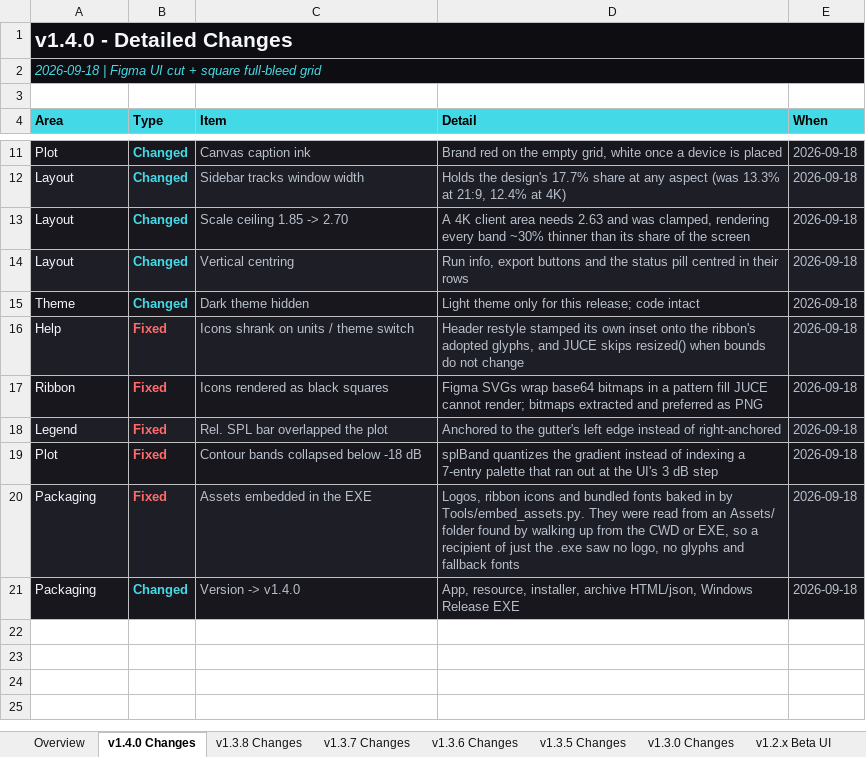
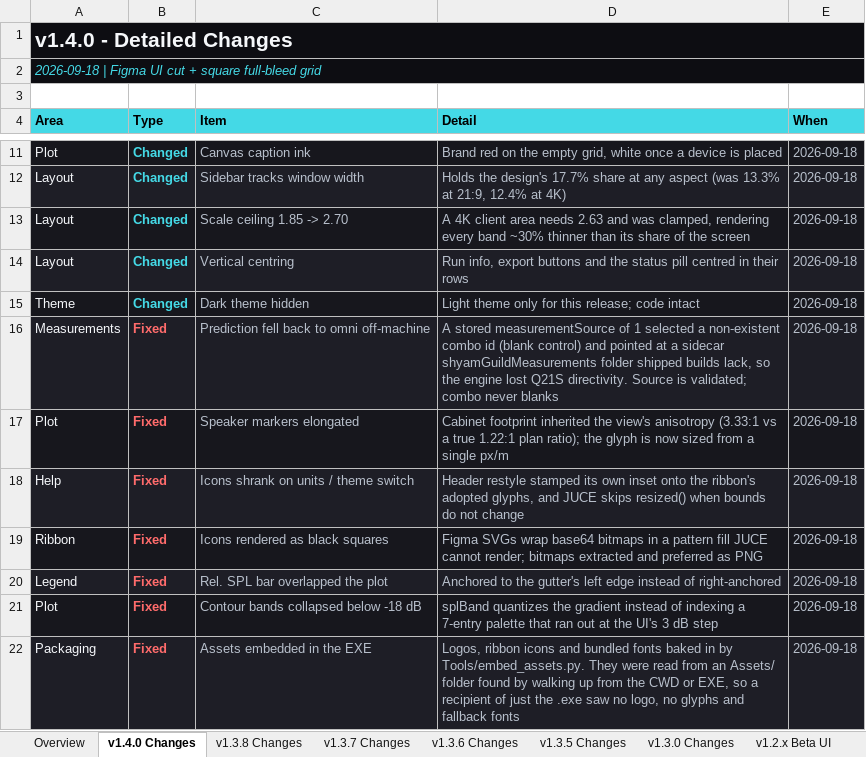
Before and after one commit to Abhishek371222/prediction-software, an Excel workbook: ShyamGui/CHANGELOG.xlsx, sheet v1.4.0 Changes, drawn as a sheet; only a part is shown, gaps mark what is left out; the shorter side is filled out with more unchanged rows; values as stored, in another font and other column widths than the file's, no borders; the diff names each change by its address in the sheet, - before the commit and + after, or states it on an @@ line.

```diff
--- a/ShyamGui/CHANGELOG.xlsx (sheet v1.4.0 Changes)
+++ b/ShyamGui/CHANGELOG.xlsx (sheet v1.4.0 Changes)
+row 16: Measurements | Fixed | Prediction fell back to omni off-machine | A stored measurementSource of 1 selected a non-existent combo id (blank control) and pointed at a sidecar shyamGuildMeasurements folder shipped builds lack, so the engine lost Q21S directivity. Source is validated; combo never blanks | 2026-09-18
+row 17: Plot | Fixed | Speaker markers elongated | Cabinet footprint inherited the view's anisotropy (3.33:1 vs a true 1.22:1 plan ratio); the glyph is now sized from a single px/m | 2026-09-18
```
Also changed, not shown: 8 other files.
